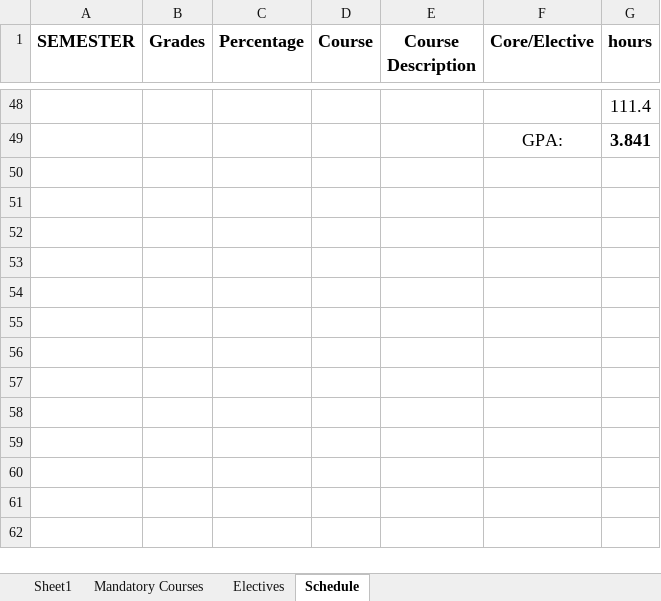
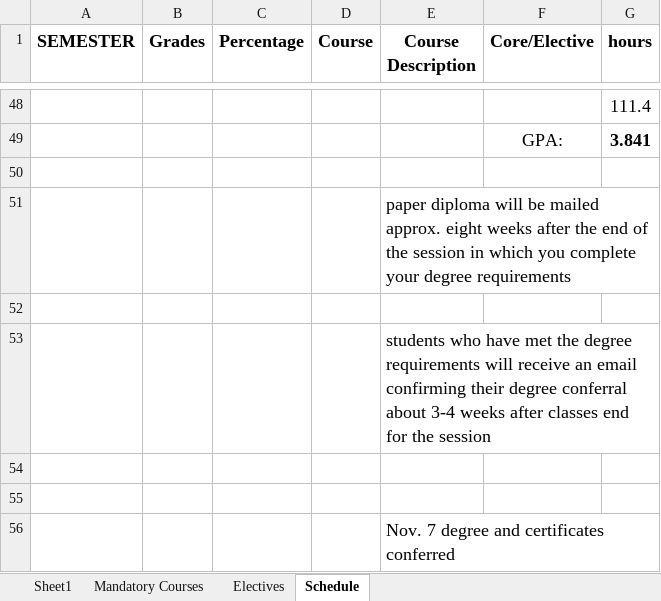
Before and after one commit to RyanJTalbot/MSDS, an Excel workbook: Resources/University of Colorado Boulder/Final Assignments by Course.xlsx, sheet Schedule, drawn as a sheet; only a part is shown, gaps mark what is left out; values as stored, in another font and other column widths than the file's, no borders; conditional formats not drawn; the diff names each change by its address in the sheet, - before the commit and + after, or states it on an @@ line.

Commit message:
Update core and resources

```diff
--- a/Resources/University of Colorado Boulder/Final Assignments by Course.xlsx (sheet Schedule)
+++ b/Resources/University of Colorado Boulder/Final Assignments by Course.xlsx (sheet Schedule)
+row 50: (empty)
+row 51:  |  |  |  | paper diploma will be mailed approx. eight weeks after the end of the session in which you complete your degree requirements
+row 52: (empty)
+row 53:  |  |  |  | students who have met the degree requirements will receive an email confirming their degree conferral about 3-4 weeks after classes end for the session
+row 54: (empty)
+row 55: (empty)
+row 56:  |  |  |  | Nov. 7 degree and certificates conferred
```
Also changed, not shown: 5 other files.
